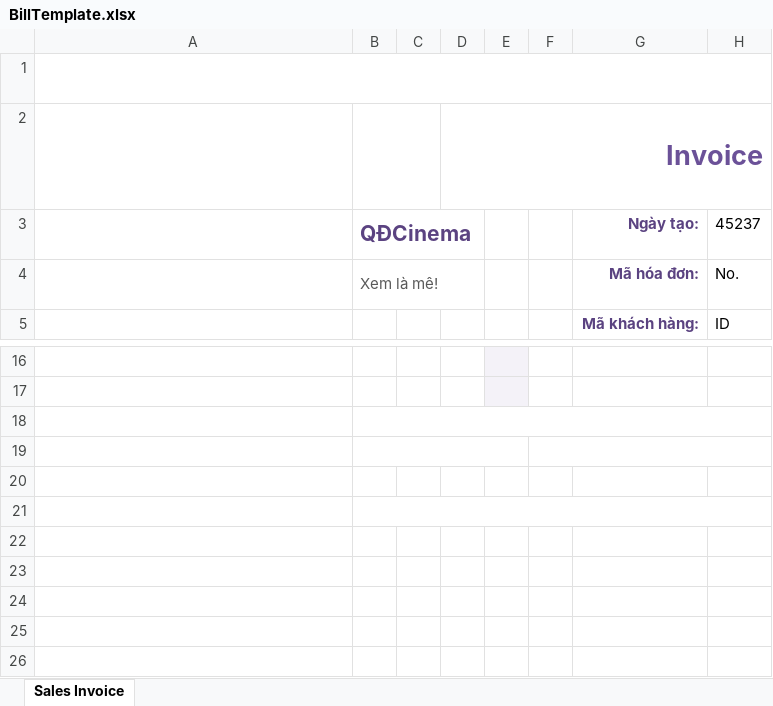
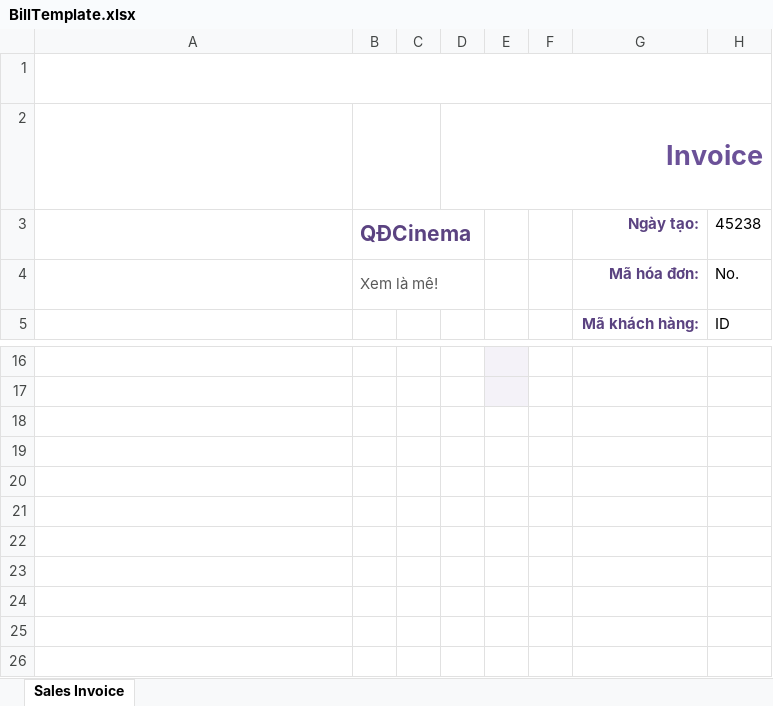
Before and after one commit to nguyenvanquy22/CinemaManagementApp, an Excel workbook: CinemaManagementApp/bin/Debug/BillTemplate/BillTemplate.xlsx, sheet Sales Invoice, drawn as a sheet; only a part is shown, gaps mark what is left out; values as stored, in another font and other column widths than the file's, no borders; charts and pictures and table styles not drawn; the diff names each change by its address in the sheet, - before the commit and + after, or states it on an @@ line.

```diff
--- a/CinemaManagementApp/bin/Debug/BillTemplate/BillTemplate.xlsx (sheet Sales Invoice)
+++ b/CinemaManagementApp/bin/Debug/BillTemplate/BillTemplate.xlsx (sheet Sales Invoice)
-H3: 45237
+H3: 45238
-B18:H18 merged
-B19:E19 merged
-F19:H19 merged
-B21:H21 merged
```
Also changed, not shown: charts or pictures, 16 other files.
